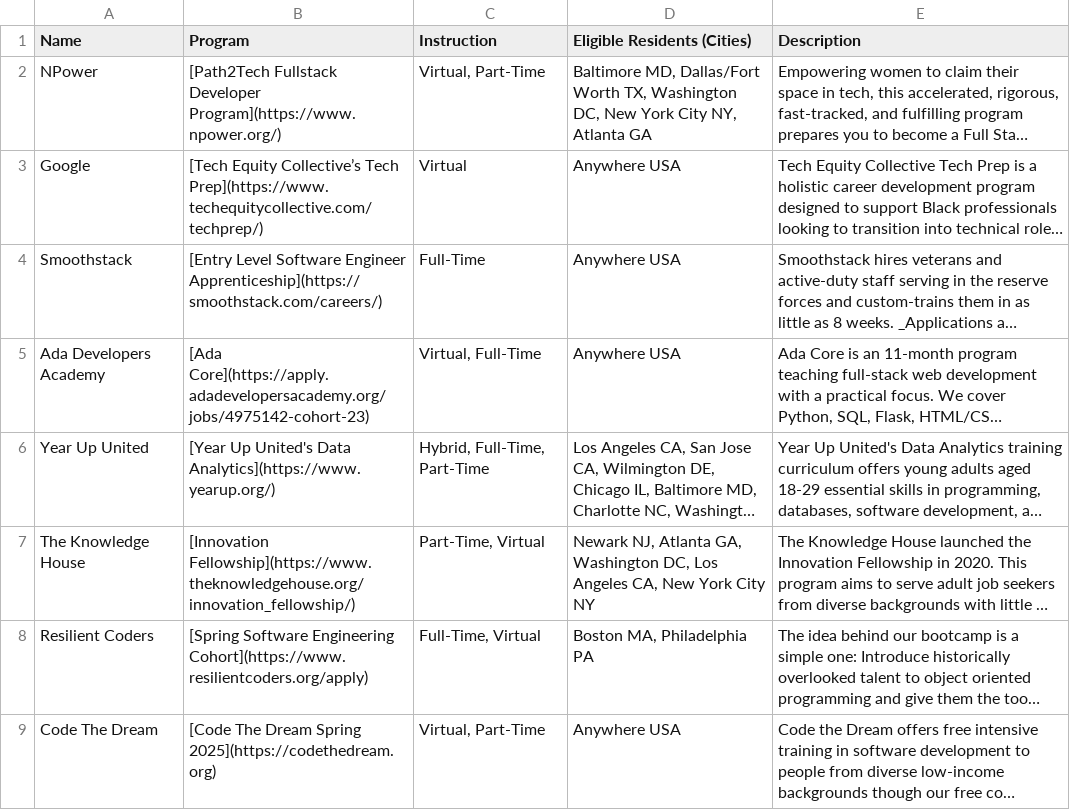
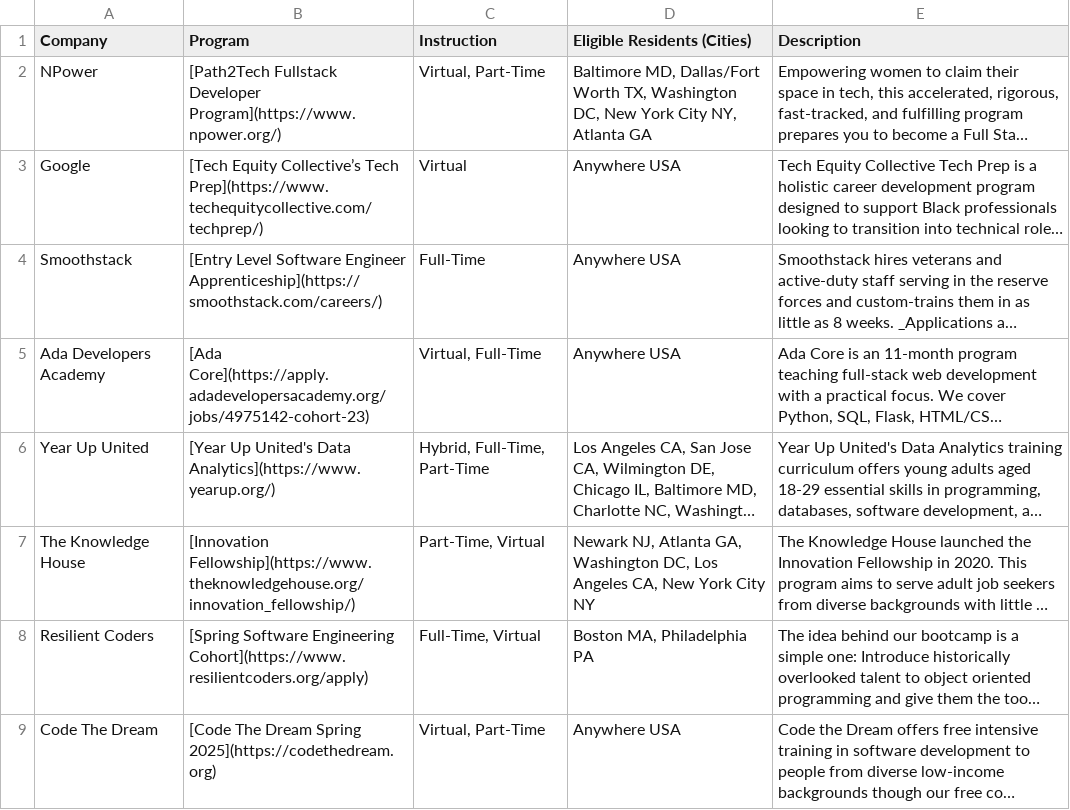
Before and after one commit to kariymam/fully-funded-tech-training, a CSV file: test.csv, drawn as a sheet; long unchanged cells end in …; the diff names each change by its address in the sheet, - before the commit and + after, or states it on an @@ line.

```diff
--- a/test.csv
+++ b/test.csv
-A1: Name
+A1: Company
```
Also changed, not shown: 1 other file.
